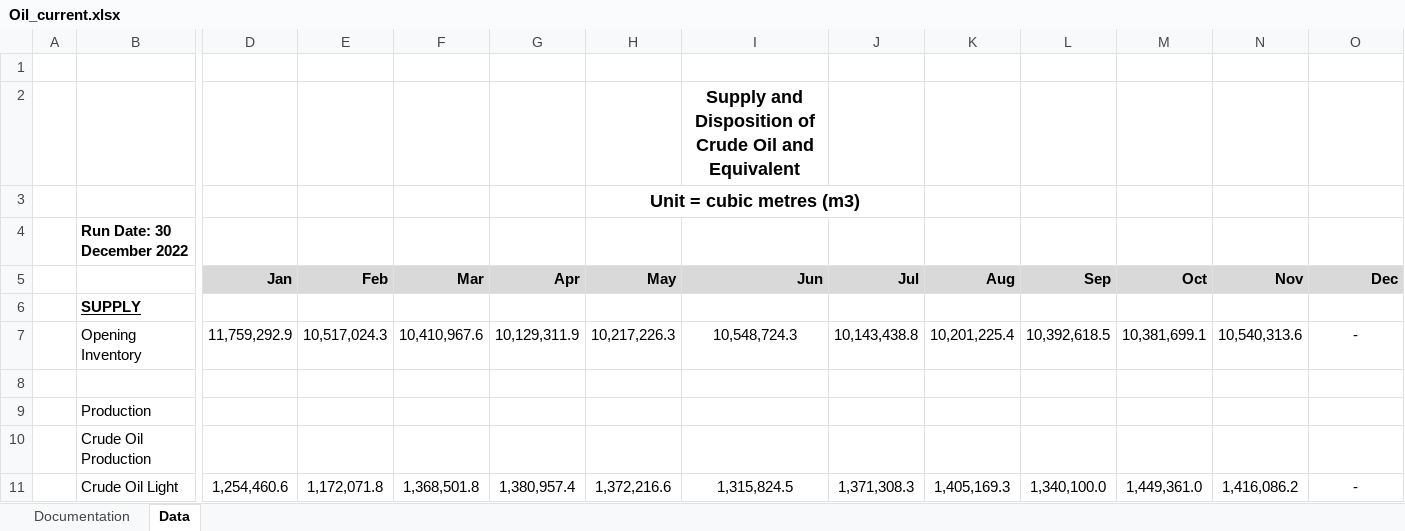
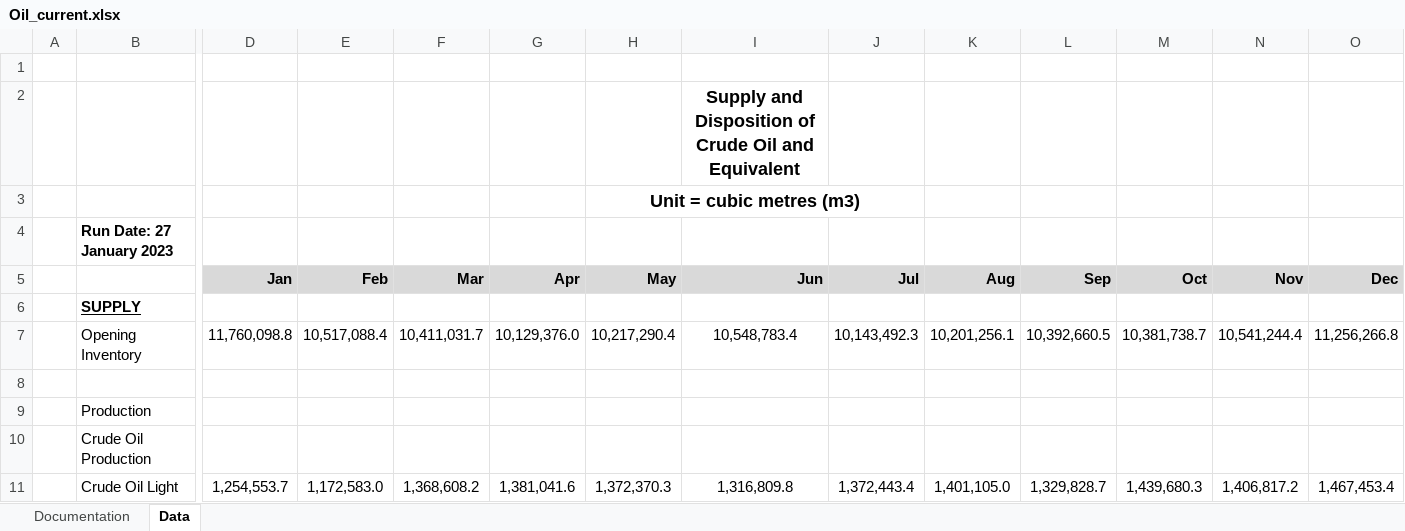
Before and after one commit to leachandrew/st3, an Excel workbook: Oil_current.xlsx, sheet Data, drawn as a sheet; only a part is shown, gaps mark what is left out; values as stored, in another font and other column widths than the file's, no borders; charts and pictures not drawn; the diff covers the shown part only; the diff names each change by its address in the sheet, - before the commit and + after, or states it on an @@ line.

```diff
--- a/Oil_current.xlsx (sheet Data)
+++ b/Oil_current.xlsx (sheet Data)
-B4: Run Date: 30 December 2022
+B4: Run Date: 27 January 2023
-D7 (Jan): 11,759,292.9
+D7 (Jan): 11,760,098.8
-E7 (Feb): 10,517,024.3
+E7 (Feb): 10,517,088.4
-F7 (Mar): 10,410,967.6
+F7 (Mar): 10,411,031.7
-G7 (Apr): 10,129,311.9
+G7 (Apr): 10,129,376.0
-H7 (May): 10,217,226.3
+H7 (May): 10,217,290.4
-I7 (Jun): 10,548,724.3
+I7 (Jun): 10,548,783.4
-J7 (Jul): 10,143,438.8
+J7 (Jul): 10,143,492.3
-K7 (Aug): 10,201,225.4
+K7 (Aug): 10,201,256.1
-L7 (Sep): 10,392,618.5
+L7 (Sep): 10,392,660.5
-M7 (Oct): 10,381,699.1
+M7 (Oct): 10,381,738.7
-N7 (Nov): 10,540,313.6
+N7 (Nov): 10,541,244.4
-O7 (Dec): -
+O7 (Dec): 11,256,266.8
-D11 (Jan): 1,254,460.6
+D11 (Jan): 1,254,553.7
-E11 (Feb): 1,172,071.8
+E11 (Feb): 1,172,583.0
-F11 (Mar): 1,368,501.8
+F11 (Mar): 1,368,608.2
-G11 (Apr): 1,380,957.4
+G11 (Apr): 1,381,041.6
-H11 (May): 1,372,216.6
+H11 (May): 1,372,370.3
-I11 (Jun): 1,315,824.5
+I11 (Jun): 1,316,809.8
-J11 (Jul): 1,371,308.3
+J11 (Jul): 1,372,443.4
-K11 (Aug): 1,405,169.3
+K11 (Aug): 1,401,105.0
-L11 (Sep): 1,340,100.0
+L11 (Sep): 1,329,828.7
-M11 (Oct): 1,449,361.0
+M11 (Oct): 1,439,680.3
-N11 (Nov): 1,416,086.2
+N11 (Nov): 1,406,817.2
-O11 (Dec): -
+O11 (Dec): 1,467,453.4
```
Also changed, not shown: 199 edited cells elsewhere in this sheet, 2 other files.
